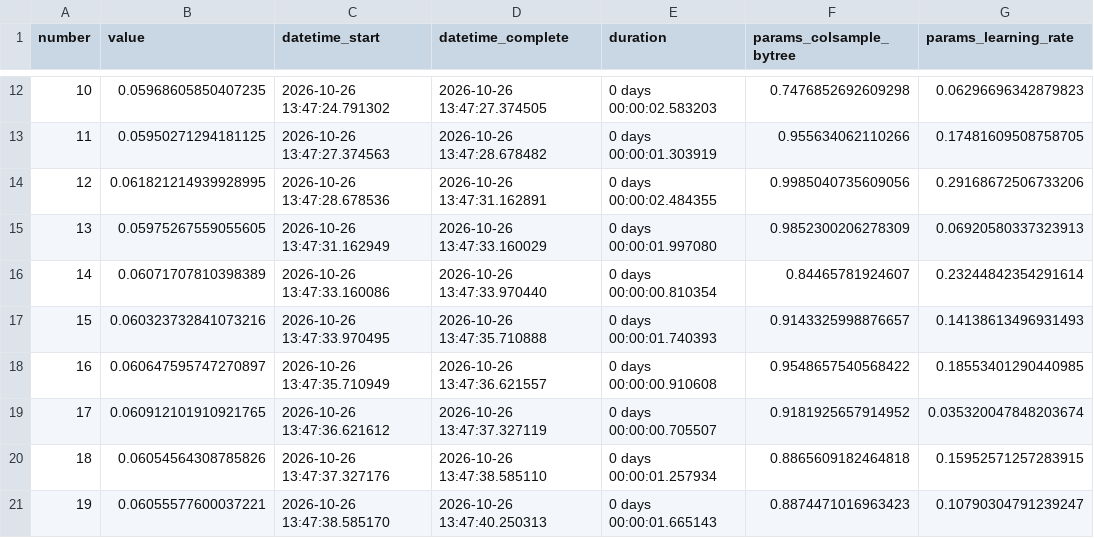
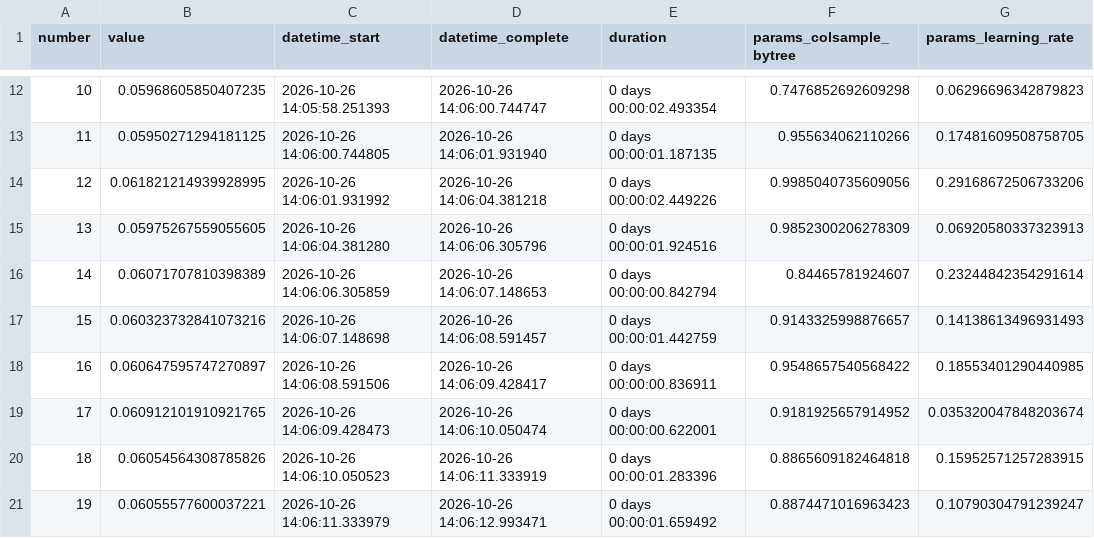
Before and after one commit to opnaranjo/Proyecto_Integrador_IA, a CSV file: results/metrics/optuna_trials.csv, drawn as a sheet; only a part is shown, gaps mark what is left out; the diff covers the shown part only; the diff names each change by its address in the sheet, - before the commit and + after, or states it on an @@ line.

```diff
--- a/results/metrics/optuna_trials.csv
+++ b/results/metrics/optuna_trials.csv
-C12 (datetime_start): 2026-10-26 13:47:24.791302
+C12 (datetime_start): 2026-10-26 14:05:58.251393
-D12 (datetime_complete): 2026-10-26 13:47:27.374505
+D12 (datetime_complete): 2026-10-26 14:06:00.744747
-E12 (duration): 0 days 00:00:02.583203
+E12 (duration): 0 days 00:00:02.493354
-C13 (datetime_start): 2026-10-26 13:47:27.374563
+C13 (datetime_start): 2026-10-26 14:06:00.744805
-D13 (datetime_complete): 2026-10-26 13:47:28.678482
+D13 (datetime_complete): 2026-10-26 14:06:01.931940
-E13 (duration): 0 days 00:00:01.303919
+E13 (duration): 0 days 00:00:01.187135
-C14 (datetime_start): 2026-10-26 13:47:28.678536
+C14 (datetime_start): 2026-10-26 14:06:01.931992
-D14 (datetime_complete): 2026-10-26 13:47:31.162891
+D14 (datetime_complete): 2026-10-26 14:06:04.381218
-E14 (duration): 0 days 00:00:02.484355
+E14 (duration): 0 days 00:00:02.449226
-C15 (datetime_start): 2026-10-26 13:47:31.162949
+C15 (datetime_start): 2026-10-26 14:06:04.381280
-D15 (datetime_complete): 2026-10-26 13:47:33.160029
+D15 (datetime_complete): 2026-10-26 14:06:06.305796
-E15 (duration): 0 days 00:00:01.997080
+E15 (duration): 0 days 00:00:01.924516
-C16 (datetime_start): 2026-10-26 13:47:33.160086
+C16 (datetime_start): 2026-10-26 14:06:06.305859
-D16 (datetime_complete): 2026-10-26 13:47:33.970440
+D16 (datetime_complete): 2026-10-26 14:06:07.148653
-E16 (duration): 0 days 00:00:00.810354
+E16 (duration): 0 days 00:00:00.842794
-C17 (datetime_start): 2026-10-26 13:47:33.970495
+C17 (datetime_start): 2026-10-26 14:06:07.148698
-D17 (datetime_complete): 2026-10-26 13:47:35.710888
+D17 (datetime_complete): 2026-10-26 14:06:08.591457
-E17 (duration): 0 days 00:00:01.740393
+E17 (duration): 0 days 00:00:01.442759
-C18 (datetime_start): 2026-10-26 13:47:35.710949
+C18 (datetime_start): 2026-10-26 14:06:08.591506
-D18 (datetime_complete): 2026-10-26 13:47:36.621557
+D18 (datetime_complete): 2026-10-26 14:06:09.428417
-E18 (duration): 0 days 00:00:00.910608
+E18 (duration): 0 days 00:00:00.836911
-C19 (datetime_start): 2026-10-26 13:47:36.621612
+C19 (datetime_start): 2026-10-26 14:06:09.428473
-D19 (datetime_complete): 2026-10-26 13:47:37.327119
+D19 (datetime_complete): 2026-10-26 14:06:10.050474
-E19 (duration): 0 days 00:00:00.705507
+E19 (duration): 0 days 00:00:00.622001
-C20 (datetime_start): 2026-10-26 13:47:37.327176
+C20 (datetime_start): 2026-10-26 14:06:10.050523
-D20 (datetime_complete): 2026-10-26 13:47:38.585110
+D20 (datetime_complete): 2026-10-26 14:06:11.333919
-E20 (duration): 0 days 00:00:01.257934
+E20 (duration): 0 days 00:00:01.283396
-C21 (datetime_start): 2026-10-26 13:47:38.585170
+C21 (datetime_start): 2026-10-26 14:06:11.333979
-D21 (datetime_complete): 2026-10-26 13:47:40.250313
+D21 (datetime_complete): 2026-10-26 14:06:12.993471
-E21 (duration): 0 days 00:00:01.665143
+E21 (duration): 0 days 00:00:01.659492
```
Also changed, not shown: 150 edited cells elsewhere in this file, 12 other files.
